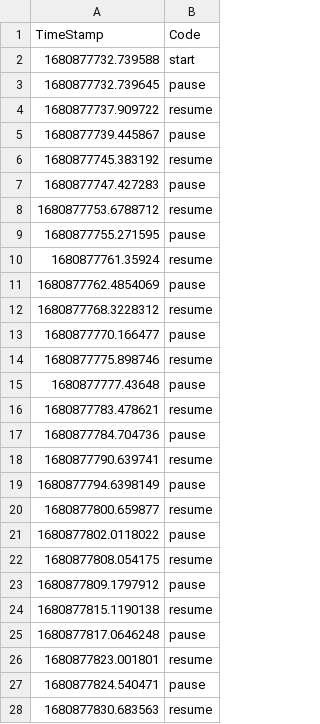
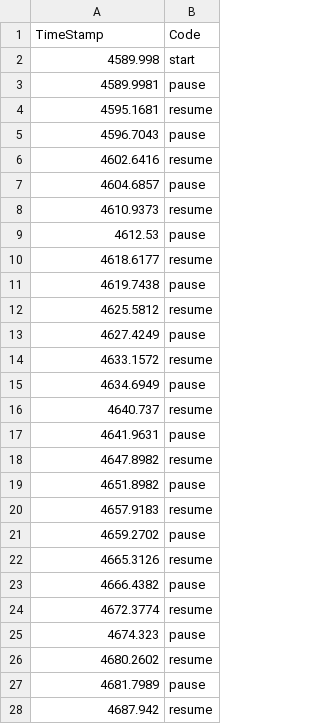
Before and after one commit to alken01/BCI, a CSV file: data/Alken-7April/experiment2_Marker.csv, drawn as a sheet; only a part is shown; the diff covers the shown part only.

Commit message:
fixed the offset in the TimeStamp

```diff
--- a/data/Alken-7April/experiment2_Marker.csv
+++ b/data/Alken-7April/experiment2_Marker.csv
@@ -1,28 +1,28 @@
 TimeStamp,Code
-1680877732.739588,start
-1680877732.739645,pause
-1680877737.909722,resume
-1680877739.445867,pause
-1680877745.383192,resume
-1680877747.427283,pause
-1680877753.6788712,resume
-1680877755.271595,pause
-1680877761.35924,resume
-1680877762.4854069,pause
-1680877768.3228312,resume
-1680877770.166477,pause
-1680877775.898746,resume
-1680877777.43648,pause
-1680877783.478621,resume
-1680877784.704736,pause
-1680877790.639741,resume
-1680877794.6398149,pause
-1680877800.659877,resume
-1680877802.0118022,pause
-1680877808.054175,resume
-1680877809.1797912,pause
-1680877815.1190138,resume
-1680877817.0646248,pause
-1680877823.001801,resume
-1680877824.540471,pause
-1680877830.683563,resume
+4589.998,start
+4589.9981,pause
+4595.1681,resume
+4596.7043,pause
+4602.6416,resume
+4604.6857,pause
+4610.9373,resume
+4612.53,pause
+4618.6177,resume
+4619.7438,pause
+4625.5812,resume
+4627.4249,pause
+4633.1572,resume
+4634.6949,pause
+4640.737,resume
+4641.9631,pause
+4647.8982,resume
+4651.8982,pause
+4657.9183,resume
+4659.2702,pause
+4665.3126,resume
+4666.4382,pause
+4672.3774,resume
+4674.323,pause
+4680.2602,resume
+4681.7989,pause
+4687.942,resume
```
Also changed, not shown: 22 edited cells elsewhere in this file, data/Alken-7April/experiment1_Marker.csv, 1 other file.
